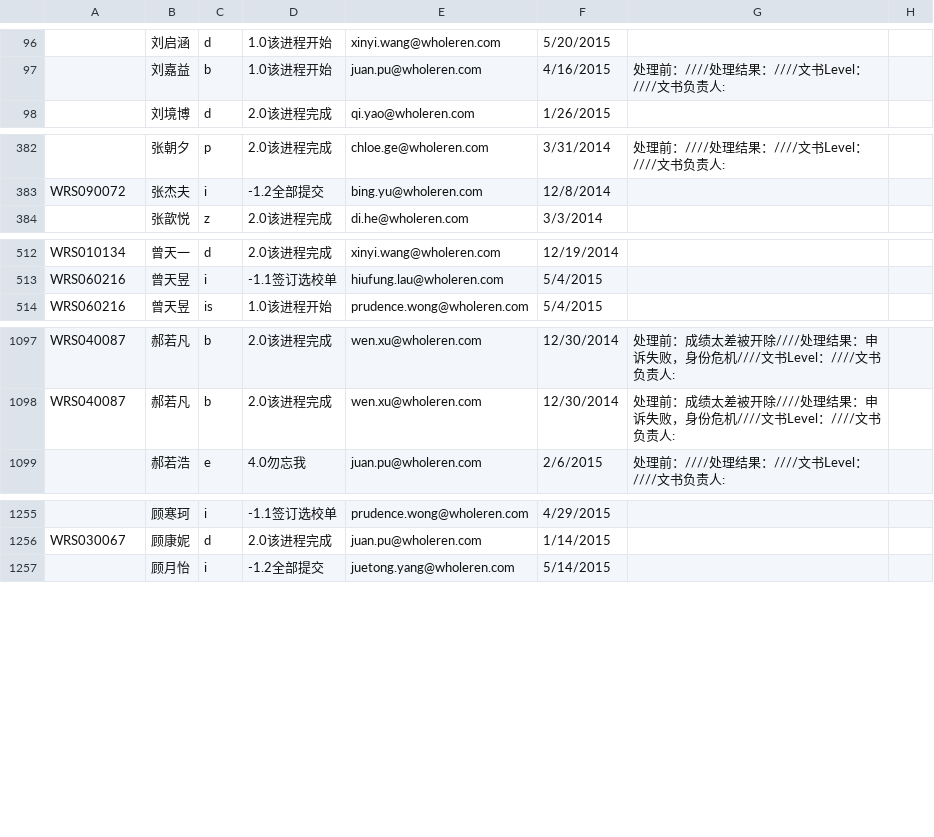
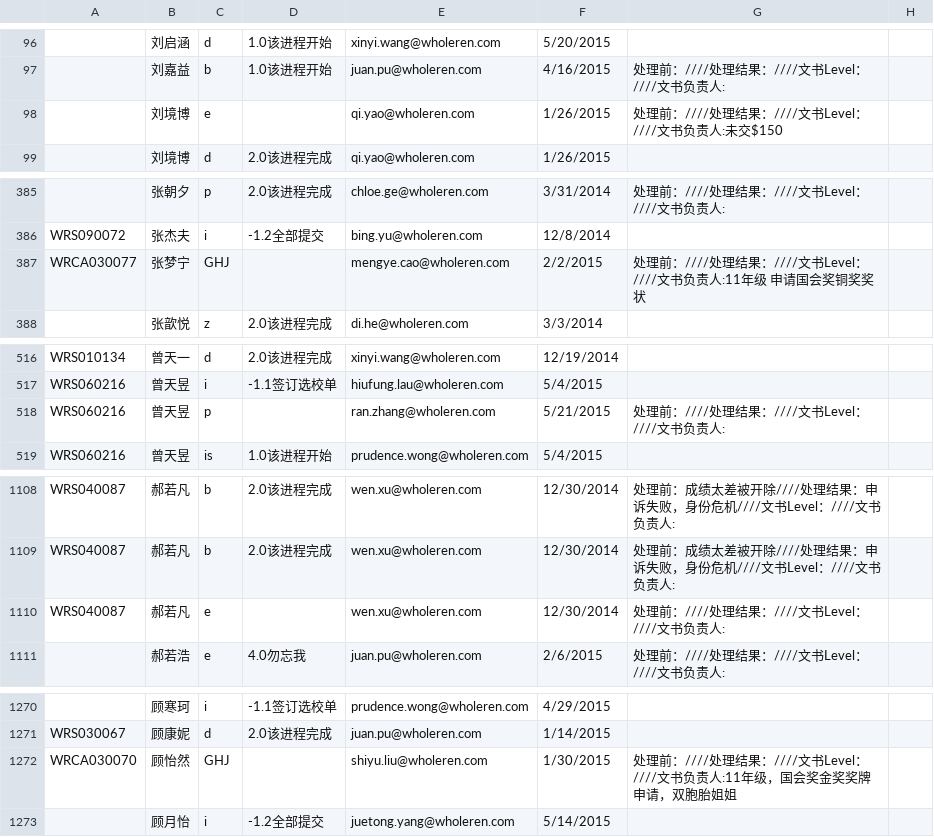
Before and after one commit to plmqaz-bot/wholeren, a CSV file: S61.csv (was S61_servicedetail_new.csv), drawn as a sheet; only a part is shown, gaps mark what is left out; the diff covers the shown part only; the diff names each change by its address in the sheet, - before the commit and + after, or states it on an @@ line.

```diff
--- a/S61_servicedetail_new.csv
+++ b/S61.csv
+row 98:  | 刘境博 | e |  | qi.yao@wholeren.com | 1/26/2015 | 处理前：////处理结果：////文书Level：////文书负责人:未交$150
+row 387: WRCA030077 | 张梦宁 | GHJ |  | mengye.cao@wholeren.com | 2/2/2015 | 处理前：////处理结果：////文书Level：////文书负责人:11年级 申请国会奖铜奖奖状
+row 518: WRS060216 | 曾天昱 | p |  | ran.zhang@wholeren.com | 5/21/2015 | 处理前：////处理结果：////文书Level：////文书负责人:
+row 1110: WRS040087 | 郝若凡 | e |  | wen.xu@wholeren.com | 12/30/2014 | 处理前：////处理结果：////文书Level：////文书负责人:
+row 1272: WRCA030070 | 顾怡然 | GHJ |  | shiyu.liu@wholeren.com | 1/30/2015 | 处理前：////处理结果：////文书Level：////文书负责人:11年级，国会奖金奖奖牌申请，双胞胎姐姐
```
Also changed, not shown: 11 added rows elsewhere in this file, incompleteApplication.csv, 18 other files.
